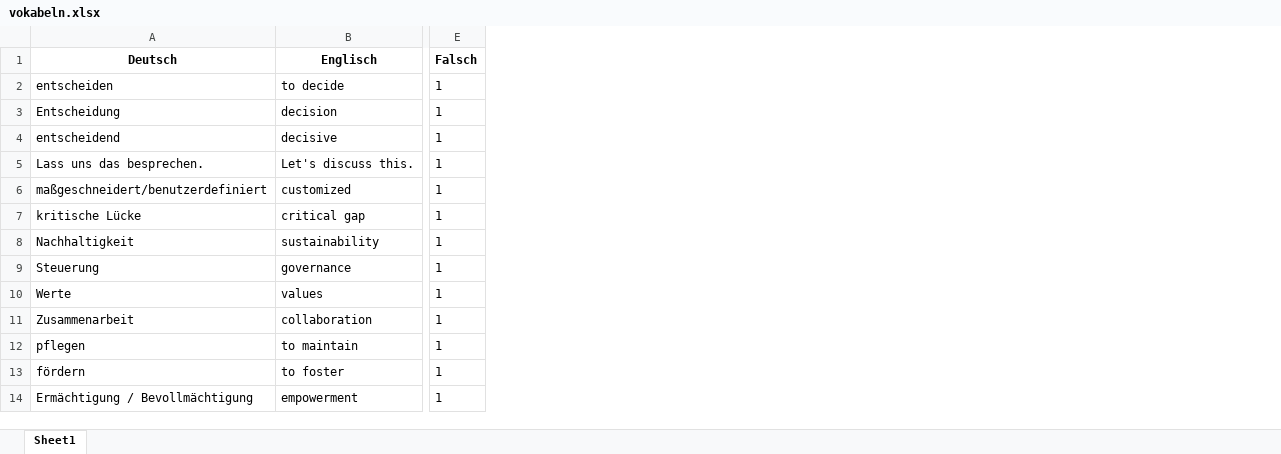
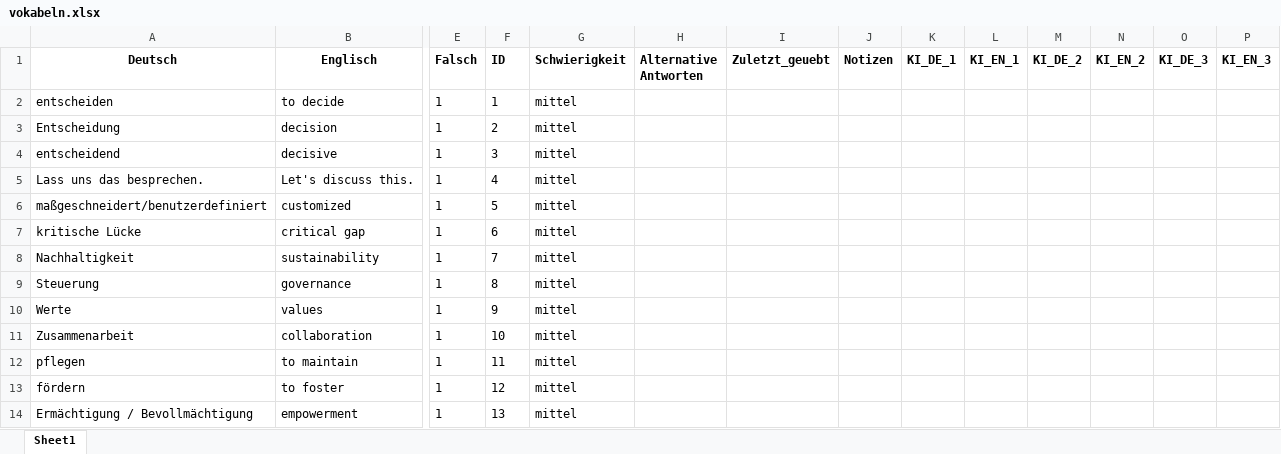
Before and after one commit to stephzip/vokabeltrainer_web, an Excel workbook: vokabeln.xlsx, sheet Sheet1, drawn as a sheet; only a part is shown, gaps mark what is left out; values as stored, in another font and other column widths than the file's, no borders; the diff names each change by its address in the sheet, - before the commit and + after, or states it on an @@ line.

```diff
--- a/vokabeln.xlsx (sheet Sheet1)
+++ b/vokabeln.xlsx (sheet Sheet1)
+column F (ID), rows 2-14: 1 | 2 | 3 | 4 | 5 | 6 | 7 | 8 | 9 | 10 | 11 | 12 | 13
+column G (Schwierigkeit), rows 2-14: all mittel
+column H (Alternative Antworten), empty
+column I (Zuletzt_geuebt), empty
+column J (Notizen), empty
+column K (KI_DE_1), empty
+column L (KI_EN_1), empty
+column M (KI_DE_2), empty
+column N (KI_EN_2), empty
+column O (KI_DE_3), empty
+column P (KI_EN_3), empty
```
Also changed, not shown: 3 other files.
